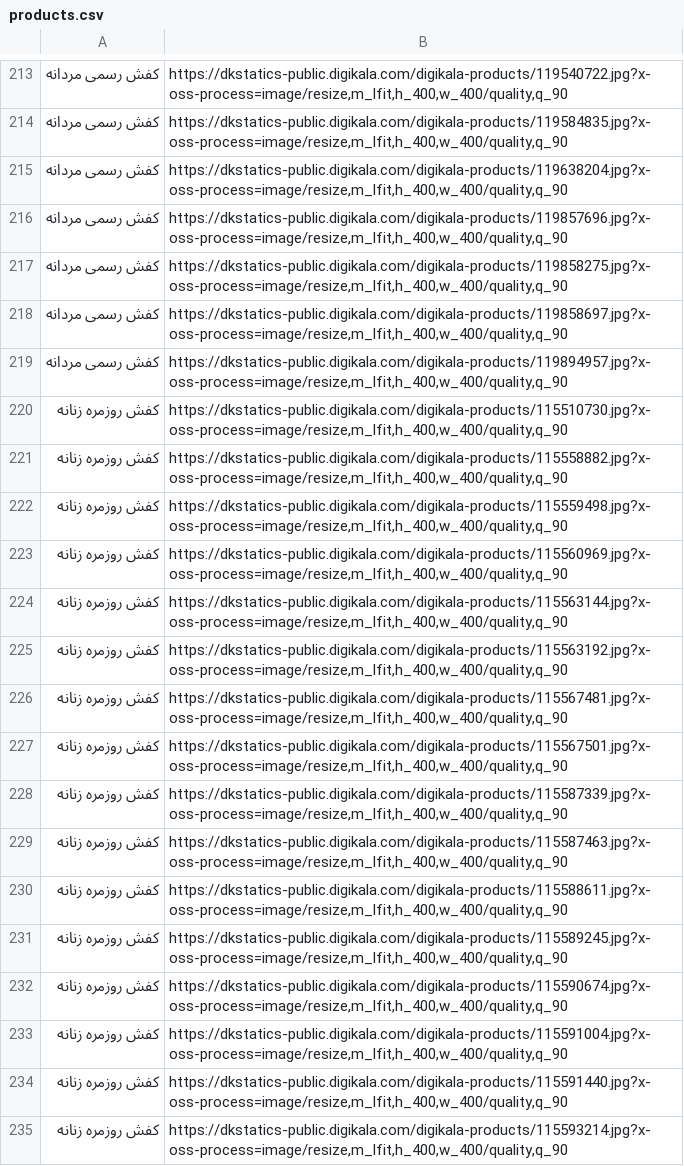
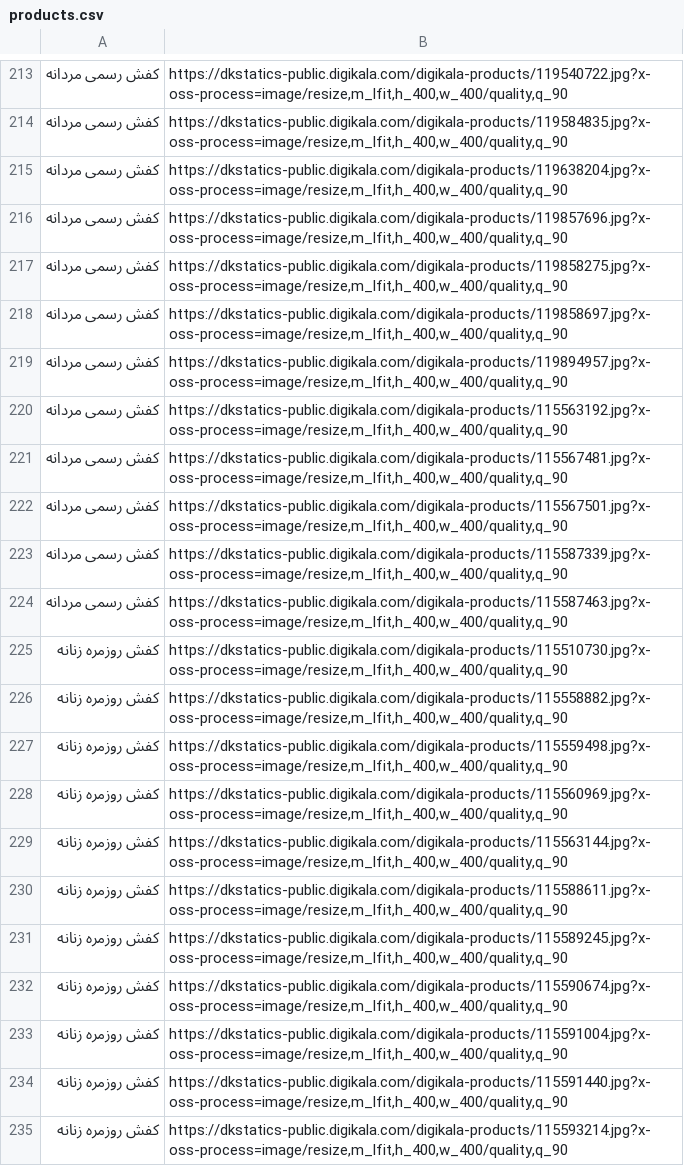
Before and after one commit to hosseinvejdani/shoes-shopping-demo1, a CSV file: assets/data/products.csv, drawn as a sheet; only a part is shown, gaps mark what is left out.

Commit message:
making filtered_category_products page

```diff
--- a/assets/data/products.csv
+++ b/assets/data/products.csv
@@ -219,2 +219,7 @@
 کفش رسمی مردانه,"https://dkstatics-public.digikala.com/digikala-products/119894957.jpg?x-oss-process=image/resize,m_lfit,h_400,w_400/quality,q_90"
+کفش رسمی مردانه,"https://dkstatics-public.digikala.com/digikala-products/115563192.jpg?x-oss-process=image/resize,m_lfit,h_400,w_400/quality,q_90"
+کفش رسمی مردانه,"https://dkstatics-public.digikala.com/digikala-products/115567481.jpg?x-oss-process=image/resize,m_lfit,h_400,w_400/quality,q_90"
+کفش رسمی مردانه,"https://dkstatics-public.digikala.com/digikala-products/115567501.jpg?x-oss-process=image/resize,m_lfit,h_400,w_400/quality,q_90"
+کفش رسمی مردانه,"https://dkstatics-public.digikala.com/digikala-products/115587339.jpg?x-oss-process=image/resize,m_lfit,h_400,w_400/quality,q_90"
+کفش رسمی مردانه,"https://dkstatics-public.digikala.com/digikala-products/115587463.jpg?x-oss-process=image/resize,m_lfit,h_400,w_400/quality,q_90"
 کفش روزمره زنانه,"https://dkstatics-public.digikala.com/digikala-products/115510730.jpg?x-oss-process=image/resize,m_lfit,h_400,w_400/quality,q_90"
@@ -224,7 +229,2 @@
 کفش روزمره زنانه,"https://dkstatics-public.digikala.com/digikala-products/115563144.jpg?x-oss-process=image/resize,m_lfit,h_400,w_400/quality,q_90"
-کفش روزمره زنانه,"https://dkstatics-public.digikala.com/digikala-products/115563192.jpg?x-oss-process=image/resize,m_lfit,h_400,w_400/quality,q_90"
-کفش روزمره زنانه,"https://dkstatics-public.digikala.com/digikala-products/115567481.jpg?x-oss-process=image/resize,m_lfit,h_400,w_400/quality,q_90"
-کفش روزمره زنانه,"https://dkstatics-public.digikala.com/digikala-products/115567501.jpg?x-oss-process=image/resize,m_lfit,h_400,w_400/quality,q_90"
-کفش روزمره زنانه,"https://dkstatics-public.digikala.com/digikala-products/115587339.jpg?x-oss-process=image/resize,m_lfit,h_400,w_400/quality,q_90"
-کفش روزمره زنانه,"https://dkstatics-public.digikala.com/digikala-products/115587463.jpg?x-oss-process=image/resize,m_lfit,h_400,w_400/quality,q_90"
 کفش روزمره زنانه,"https://dkstatics-public.digikala.com/digikala-products/115588611.jpg?x-oss-process=image/resize,m_lfit,h_400,w_400/quality,q_90"
```
Also changed, not shown: 5 other files.
